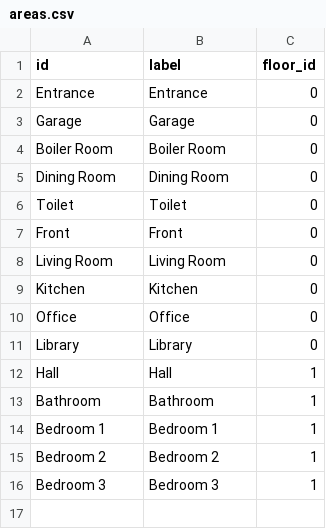
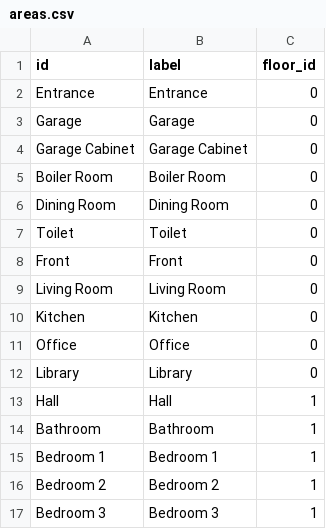
Before and after one commit to kospiotr/home-doc, a CSV file: nuxt/public/data/areas.csv, drawn as a sheet.

```diff
--- a/nuxt/public/data/areas.csv
+++ b/nuxt/public/data/areas.csv
@@ -3,2 +3,3 @@ Entrance,Entrance,0
 Garage,Garage,0
+Garage Cabinet,Garage Cabinet,0
 Boiler Room,Boiler Room,0
```
Also changed, not shown: nuxt/public/data/devices.csv, nuxt/public/data/outputs.csv, 16 other files.
